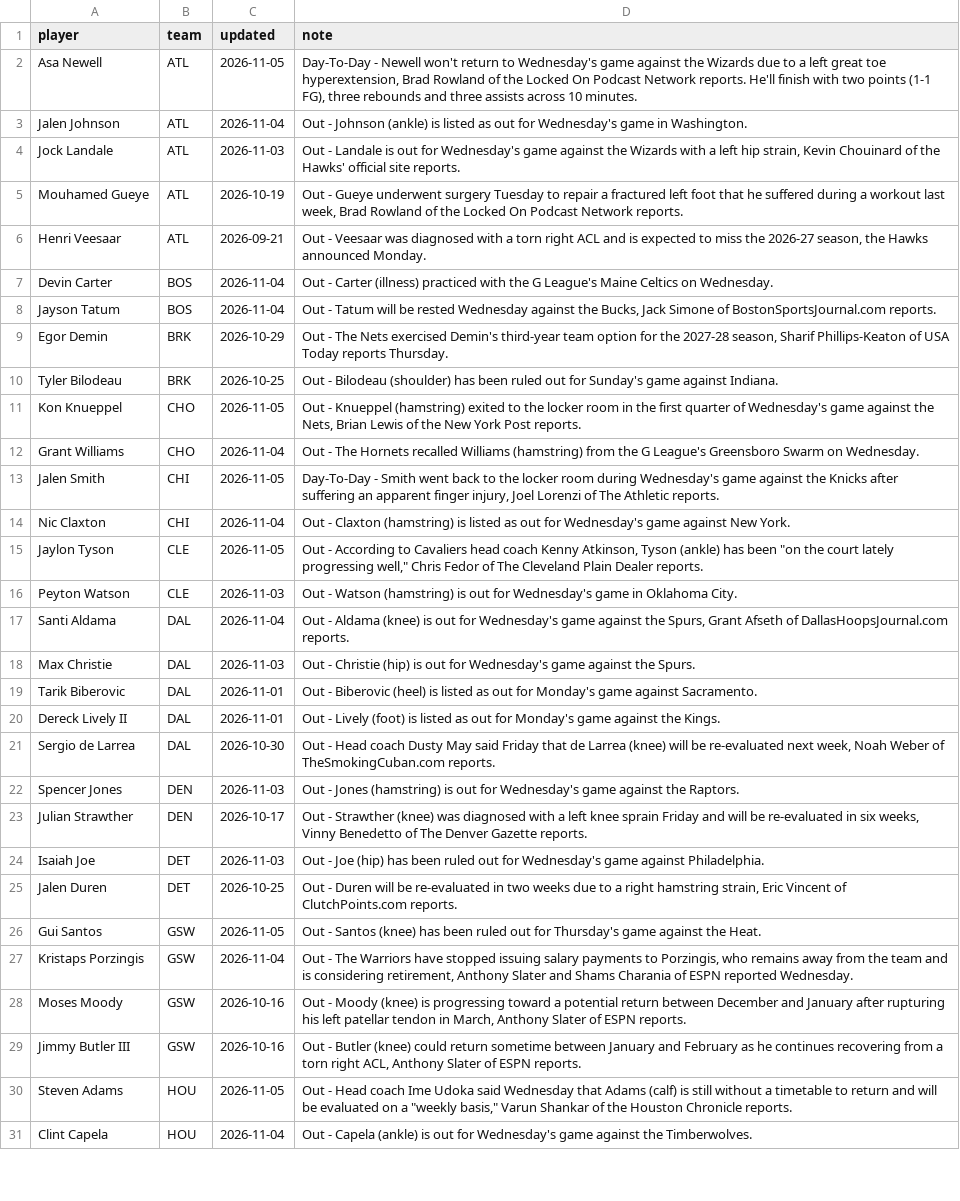
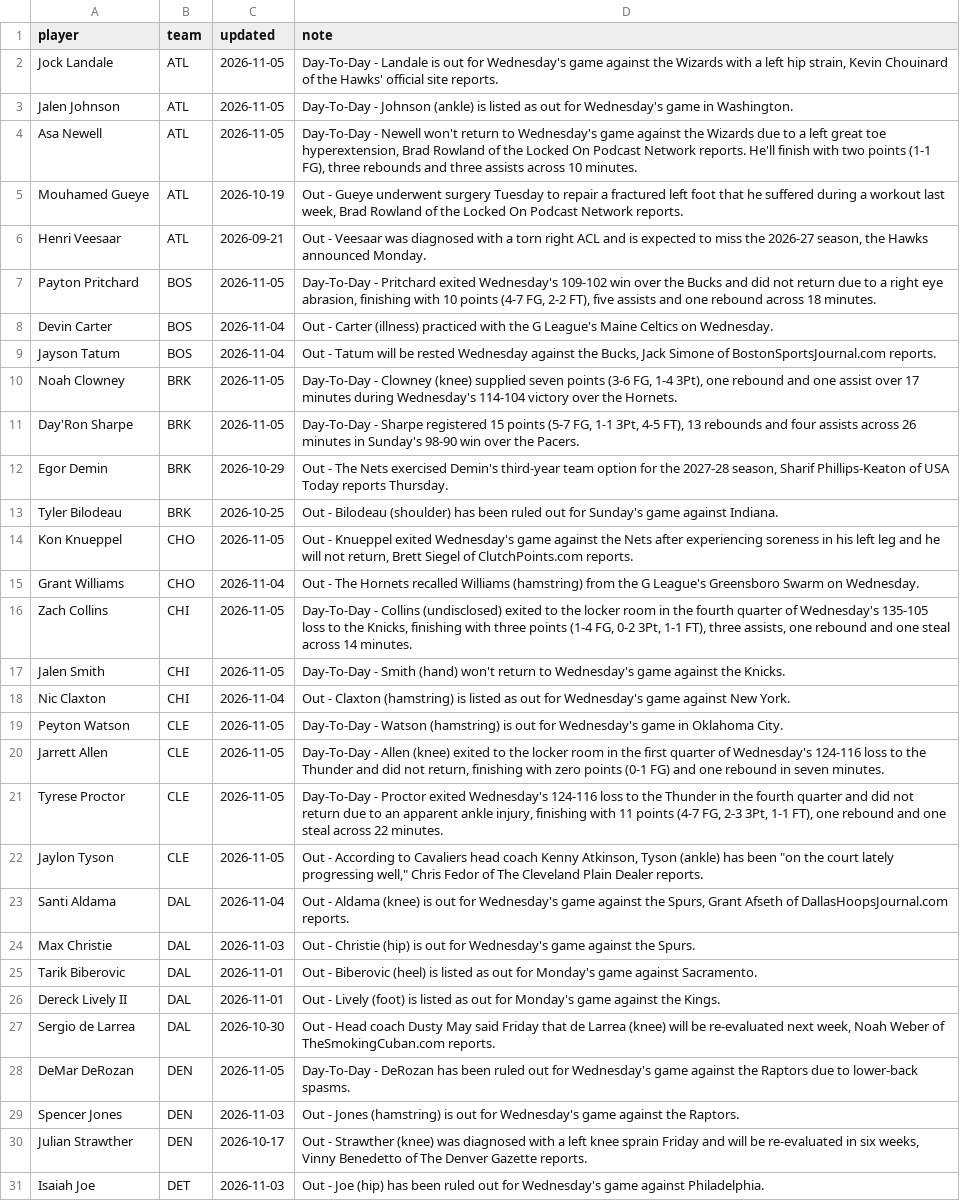
Before and after one commit to sreekeyyunni/nba-ledger-se, a CSV file: pipeline/data/injuries.csv, drawn as a sheet; only a part is shown; the shorter side is filled out with more unchanged rows; the diff covers the shown part only.

```diff
--- a/pipeline/data/injuries.csv
+++ b/pipeline/data/injuries.csv
@@ -1,17 +1,23 @@
 player,team,updated,note
+Jock Landale,ATL,2026-11-05,"Day-To-Day - Landale is out for Wednesday's game against the Wizards with a left hip strain, Kevin Chouinard of the Hawks' official site reports."
+Jalen Johnson,ATL,2026-11-05,Day-To-Day - Johnson (ankle) is listed as out for Wednesday's game in Washington.
 Asa Newell,ATL,2026-11-05,"Day-To-Day - Newell won't return to Wednesday's game against the Wizards due to a left great toe hyperextension, Brad Rowland of the Locked On Podcast Network reports. He'll finish with two points (1-1 FG), three rebounds and three assists across 10 minutes."
-Jalen Johnson,ATL,2026-11-04,Out - Johnson (ankle) is listed as out for Wednesday's game in Washington.
-Jock Landale,ATL,2026-11-03,"Out - Landale is out for Wednesday's game against the Wizards with a left hip strain, Kevin Chouinard of the Hawks' official site reports."
 Mouhamed Gueye,ATL,2026-10-19,"Out - Gueye underwent surgery Tuesday to repair a fractured left foot that he suffered during a workout last week, Brad Rowland of the Locked On Podcast Network reports."
 Henri Veesaar,ATL,2026-09-21,"Out - Veesaar was diagnosed with a torn right ACL and is expected to miss the 2026-27 season, the Hawks announced Monday."
+Payton Pritchard,BOS,2026-11-05,"Day-To-Day - Pritchard exited Wednesday's 109-102 win over the Bucks and did not return due to a right eye abrasion, finishing with 10 points (4-7 FG, 2-2 FT), five assists and one rebound across 18 minutes."
 Devin Carter,BOS,2026-11-04,Out - Carter (illness) practiced with the G League's Maine Celtics on Wednesday.
 Jayson Tatum,BOS,2026-11-04,"Out - Tatum will be rested Wednesday against the Bucks, Jack Simone of BostonSportsJournal.com reports."
+Noah Clowney,BRK,2026-11-05,"Day-To-Day - Clowney (knee) supplied seven points (3-6 FG, 1-4 3Pt), one rebound and one assist over 17 minutes during Wednesday's 114-104 victory over the Hornets."
+Day'Ron Sharpe,BRK,2026-11-05,"Day-To-Day - Sharpe registered 15 points (5-7 FG, 1-1 3Pt, 4-5 FT), 13 rebounds and four assists across 26 minutes in Sunday's 98-90 win over the Pacers."
 Egor Demin,BRK,2026-10-29,"Out - The Nets exercised Demin's third-year team option for the 2027-28 season, Sharif Phillips-Keaton of USA Today reports Thursday."
 Tyler Bilodeau,BRK,2026-10-25,Out - Bilodeau (shoulder) has been ruled out for Sunday's game against Indiana.
-Kon Knueppel,CHO,2026-11-05,"Out - Knueppel (hamstring) exited to the locker room in the first quarter of Wednesday's game against the Nets, Brian Lewis of the New York Post reports."
+Kon Knueppel,CHO,2026-11-05,"Out - Knueppel exited Wednesday's game against the Nets after experiencing soreness in his left leg and he will not return, Brett Siegel of ClutchPoints.com reports."
 Grant Williams,CHO,2026-11-04,Out - The Hornets recalled Williams (hamstring) from the G League's Greensboro Swarm on Wednesday.
-Jalen Smith,CHI,2026-11-05,"Day-To-Day - Smith went back to the locker room during Wednesday's game against the Knicks after suffering an apparent finger injury, Joel Lorenzi of The Athletic reports."
+Zach Collins,CHI,2026-11-05,"Day-To-Day - Collins (undisclosed) exited to the locker room in the fourth quarter of Wednesday's 135-105 loss to the Knicks, finishing with three points (1-4 FG, 0-2 3Pt, 1-1 FT), three assists, one rebound and one steal across 14 minutes."
+Jalen Smith,CHI,2026-11-05,Day-To-Day - Smith (hand) won't return to Wednesday's game against the Knicks.
 Nic Claxton,CHI,2026-11-04,Out - Claxton (hamstring) is listed as out for Wednesday's game against New York.
+Peyton Watson,CLE,2026-11-05,Day-To-Day - Watson (hamstring) is out for Wednesday's game in Oklahoma City.
+Jarrett Allen,CLE,2026-11-05,"Day-To-Day - Allen (knee) exited to the locker room in the first quarter of Wednesday's 124-116 loss to the Thunder and did not return, finishing with zero points (0-1 FG) and one rebound in seven minutes."
+Tyrese Proctor,CLE,2026-11-05,"Day-To-Day - Proctor exited Wednesday's 124-116 loss to the Thunder in the fourth quarter and did not return due to an apparent ankle injury, finishing with 11 points (4-7 FG, 2-3 3Pt, 1-1 FT), one rebound and one steal across 22 minutes."
 Jaylon Tyson,CLE,2026-11-05,"Out - According to Cavaliers head coach Kenny Atkinson, Tyson (ankle) has been ""on the court lately progressing well,"" Chris Fedor of The Cleveland Plain Dealer reports."
-Peyton Watson,CLE,2026-11-03,Out - Watson (hamstring) is out for Wednesday's game in Oklahoma City.
 Santi Aldama,DAL,2026-11-04,"Out - Aldama (knee) is out for Wednesday's game against the Spurs, Grant Afseth of DallasHoopsJournal.com reports."
@@ -21,2 +27,3 @@ Dereck Lively II,DAL,2026-11-01,Out - Lively (foot) is listed as out for Monday'
 Sergio de Larrea,DAL,2026-10-30,"Out - Head coach Dusty May said Friday that de Larrea (knee) will be re-evaluated next week, Noah Weber of TheSmokingCuban.com reports."
+DeMar DeRozan,DEN,2026-11-05,Day-To-Day - DeRozan has been ruled out for Wednesday's game against the Raptors due to lower-back spasms.
 Spencer Jones,DEN,2026-11-03,Out - Jones (hamstring) is out for Wednesday's game against the Raptors.
```
Also changed, not shown: 3 added rows, 2 removed rows and 11 edited cells elsewhere in this file, data/contract_value.csv, data/predictions.csv, 6 other files.
